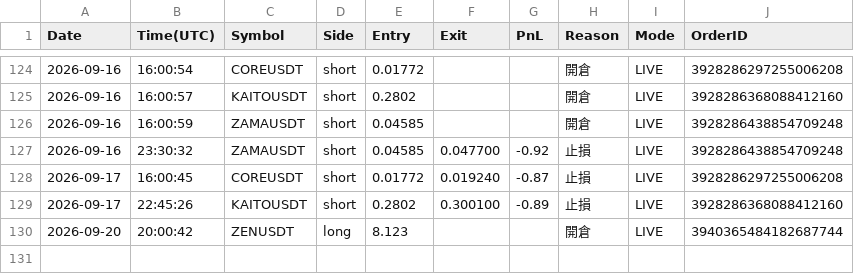
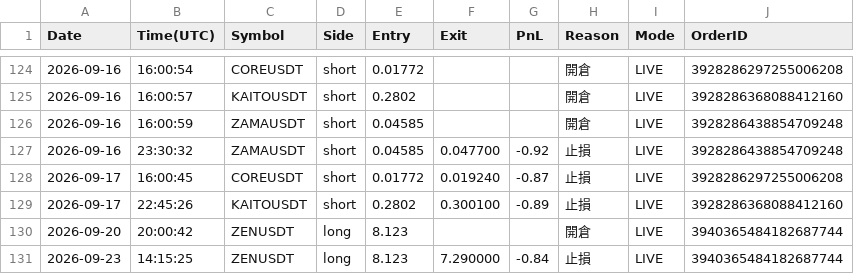
Before and after one commit to RobertChu1996/claude-tradingview-mcp-trading, a CSV file: trades_dmc.csv, drawn as a sheet; only a part is shown, gaps mark what is left out; the diff names each change by its address in the sheet, - before the commit and + after, or states it on an @@ line.

```diff
--- a/trades_dmc.csv
+++ b/trades_dmc.csv
+row 131: 2026-09-23 | 14:15:25 | ZENUSDT | long | 8.123 | 7.290000 | -0.84 | 止損 | LIVE | 3940365484182687744
```
Also changed, not shown: 4 other files.
